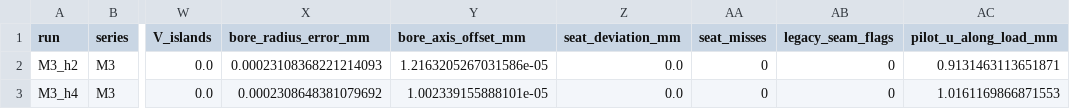
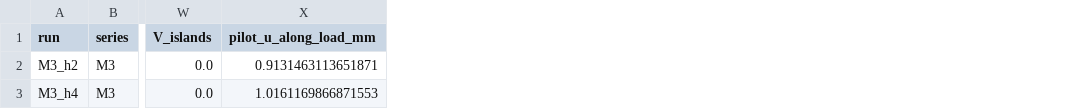
Before and after one commit to jmoore-skild/preserve_small_features, a CSV file: results/beam/summary.csv, drawn as a sheet; only a part is shown, gaps mark what is left out; the diff names each change by its address in the sheet, - before the commit and + after, or states it on an @@ line.

```diff
--- a/results/beam/summary.csv
+++ b/results/beam/summary.csv
-column X (bore_radius_error_mm), rows 2-3: 0.00023108368221214093 | 0.0002308648381079692
-column Y (bore_axis_offset_mm), rows 2-3: 1.2163205267031586e-05 | 1.002339155888101e-05
-column Z (seat_deviation_mm), rows 2-3: 0.0 | 0.0
-column AA (seat_misses), rows 2-3: 0 | 0
-column AB (legacy_seam_flags), rows 2-3: 0 | 0
```
Also changed, not shown: results/beam_marked/summary.csv, 9 other files.
